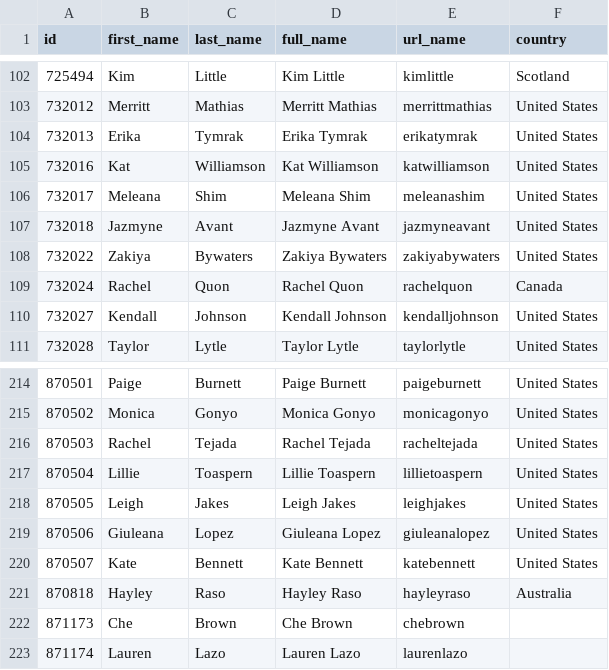
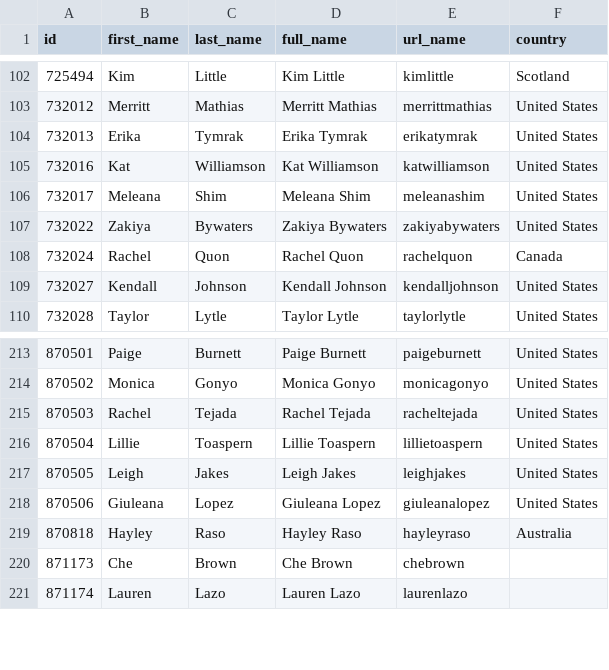
Before and after one commit to CynicalFooty/WoSo, a CSV file: source/data/players.csv, drawn as a sheet; only a part is shown, gaps mark what is left out; the diff names each change by its address in the sheet, - before the commit and + after, or states it on an @@ line.

```diff
--- a/source/data/players.csv
+++ b/source/data/players.csv
-row 107: 732018 | Jazmyne | Avant | Jazmyne Avant | jazmyneavant | United States
-row 220: 870507 | Kate | Bennett | Kate Bennett | katebennett | United States
```
Also changed, not shown: source/data/rosters.csv, 5 other files.
